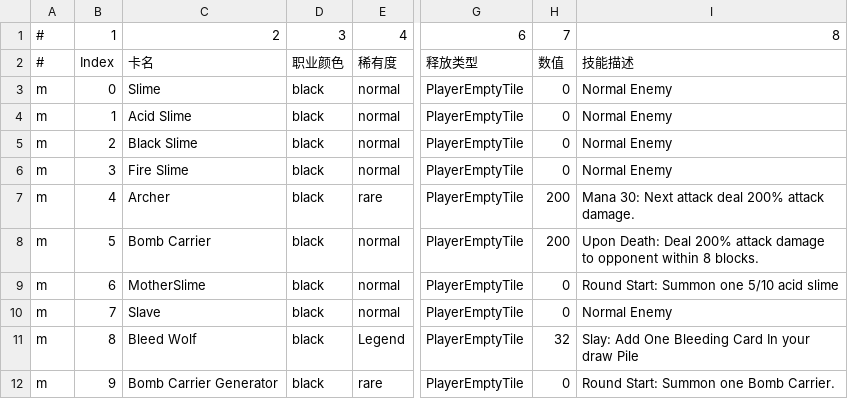
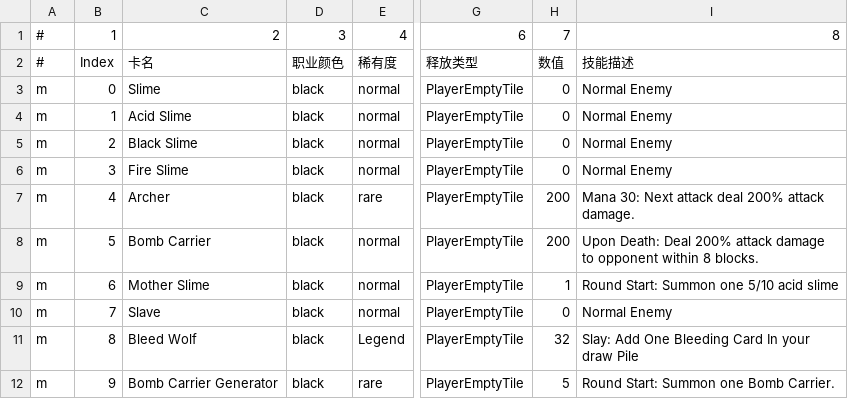
Before and after one commit to killua-y/MonsterLab, a CSV file: Assets/Datas/cardsdata - Enemy.csv, drawn as a sheet; only a part is shown, gaps mark what is left out; the diff names each change by its address in the sheet, - before the commit and + after, or states it on an @@ line.

```diff
--- a/Assets/Datas/cardsdata - Enemy.csv
+++ b/Assets/Datas/cardsdata - Enemy.csv
-C9: MotherSlime
+C9: Mother Slime
-H9: 0
+H9: 1
-H12: 0
+H12: 5
```
Also changed, not shown: 22 other files.
